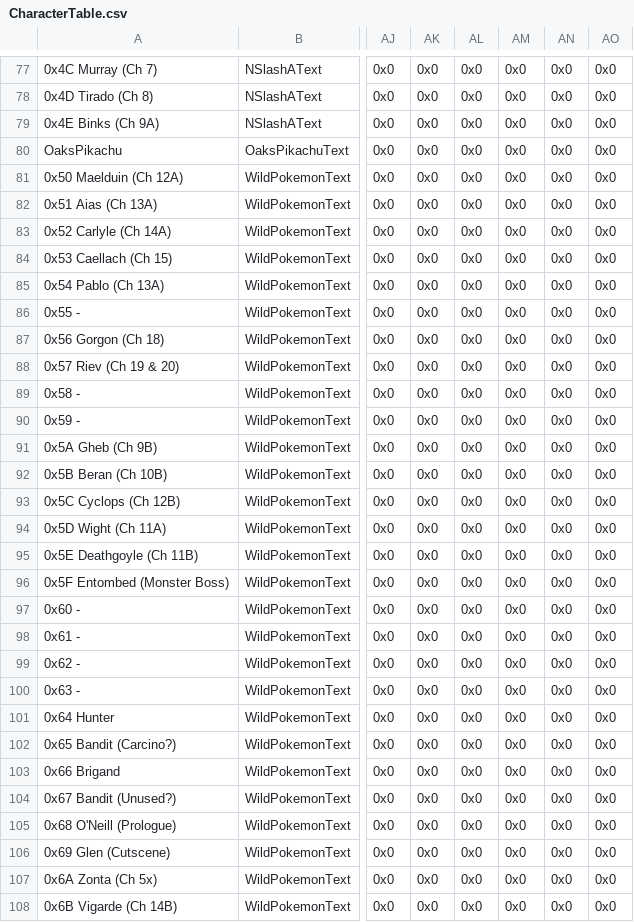
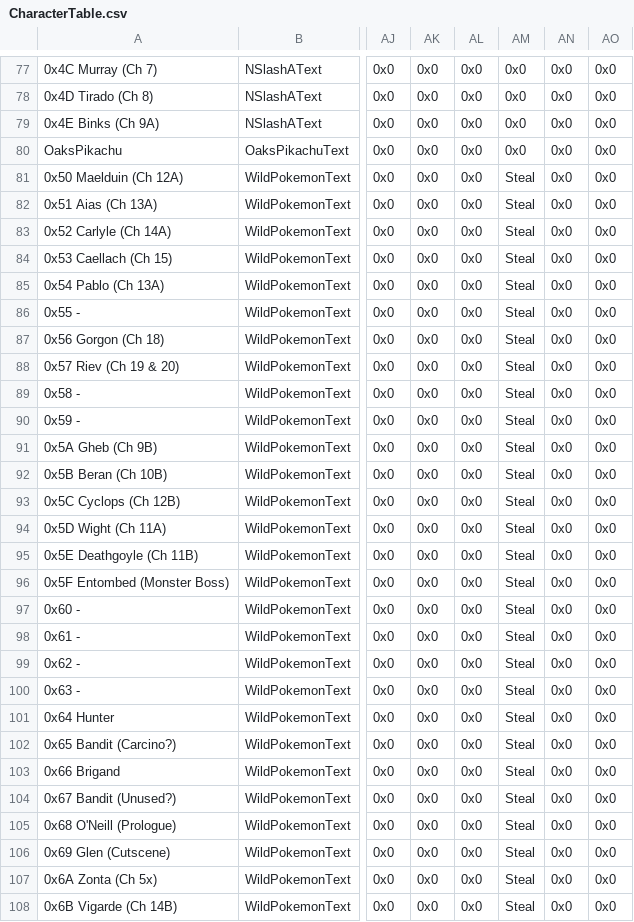
Before and after one commit to FireEmblemUniverse/SkillSystem_FE8, a CSV file: Tables/NightmareModules/CharactersClasses/CharacterTable.csv, drawn as a sheet; only a part is shown, gaps mark what is left out; the diff covers the shown part only; the diff names each change by its address in the sheet, - before the commit and + after, or states it on an @@ line.

```diff
--- a/Tables/NightmareModules/CharactersClasses/CharacterTable.csv
+++ b/Tables/NightmareModules/CharactersClasses/CharacterTable.csv
-AM81:AM108: 0x0
+AM81:AM108: Steal
```
Also changed, not shown: 148 edited cells elsewhere in this file, 19 other files.
